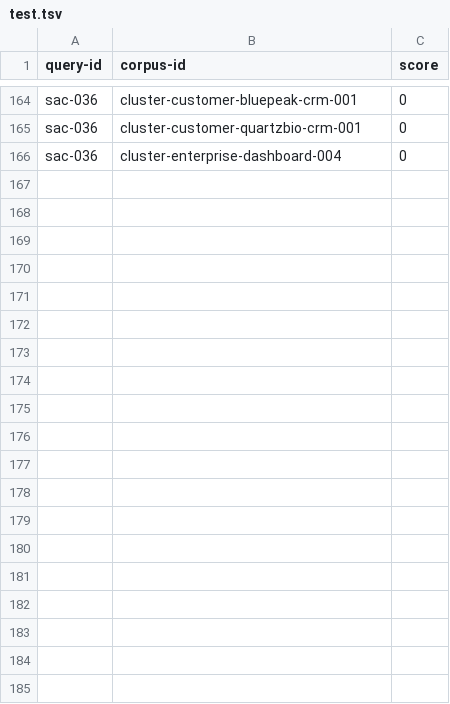
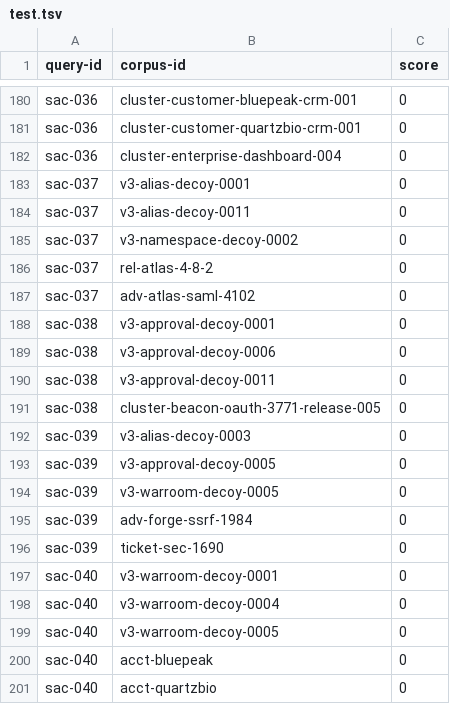
Before and after one commit to gjamsue/search-as-code, a TSV file: sac_benchmark_dataset/data/beir/hard_negatives/test.tsv, drawn as a sheet; only a part is shown, gaps mark what is left out; the diff covers the shown part only; the diff names each change by its address in the sheet, - before the commit and + after, or states it on an @@ line.

Commit message:
Harden search-as-code benchmark dataset

```diff
--- a/sac_benchmark_dataset/data/beir/hard_negatives/test.tsv
+++ b/sac_benchmark_dataset/data/beir/hard_negatives/test.tsv
+row 183: sac-037 | v3-alias-decoy-0001 | 0
+row 184: sac-037 | v3-alias-decoy-0011 | 0
+row 185: sac-037 | v3-namespace-decoy-0002 | 0
+row 186: sac-037 | rel-atlas-4-8-2 | 0
+row 187: sac-037 | adv-atlas-saml-4102 | 0
+row 188: sac-038 | v3-approval-decoy-0001 | 0
+row 189: sac-038 | v3-approval-decoy-0006 | 0
+row 190: sac-038 | v3-approval-decoy-0011 | 0
+row 191: sac-038 | cluster-beacon-oauth-3771-release-005 | 0
+row 192: sac-039 | v3-alias-decoy-0003 | 0
+row 193: sac-039 | v3-approval-decoy-0005 | 0
+row 194: sac-039 | v3-warroom-decoy-0005 | 0
+row 195: sac-039 | adv-forge-ssrf-1984 | 0
+row 196: sac-039 | ticket-sec-1690 | 0
+row 197: sac-040 | v3-warroom-decoy-0001 | 0
+row 198: sac-040 | v3-warroom-decoy-0004 | 0
+row 199: sac-040 | v3-warroom-decoy-0005 | 0
+row 200: sac-040 | acct-bluepeak | 0
+row 201: sac-040 | acct-quartzbio | 0
```
Also changed, not shown: 38 added rows elsewhere in this file, sac_benchmark_dataset/data/beir/hard_negatives/dev.tsv, sac_benchmark_dataset/data/beir/hard_negatives/train.tsv, 19 other files.
